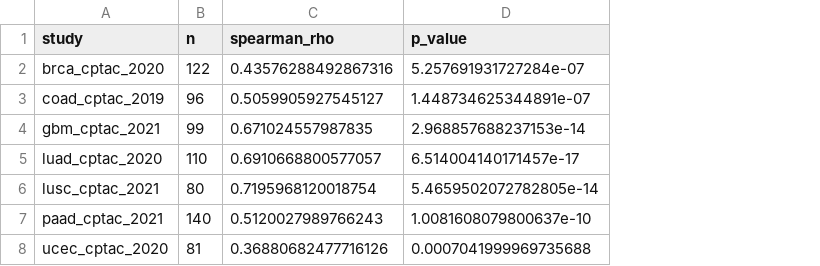
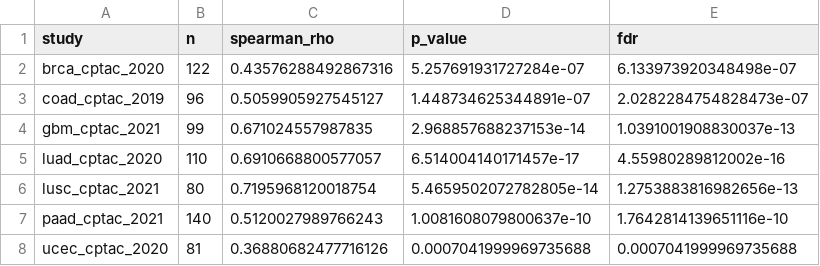
Before and after one commit to JoserQiao/ITGB1-Code, a TSV file: results/protein_validation/CPTAC_ITGB1_RNA_protein_correlations.tsv, drawn as a sheet; the diff names each change by its address in the sheet, - before the commit and + after, or states it on an @@ line.

```diff
--- a/results/protein_validation/CPTAC_ITGB1_RNA_protein_correlations.tsv
+++ b/results/protein_validation/CPTAC_ITGB1_RNA_protein_correlations.tsv
+column E (fdr), rows 2-8: 6.133973920348498e-07 | 2.0282284754828473e-07 | 1.0391001908830037e-13 | 4.55980289812002e-16 | 1.2753883816982656e-13 | 1.7642814139651116e-10 | 0.0007041999969735688
```
Also changed, not shown: config/data_provenance.tsv, results/single_cell/GSE103322_paired_celltype_comparisons.tsv, 23 other files.
